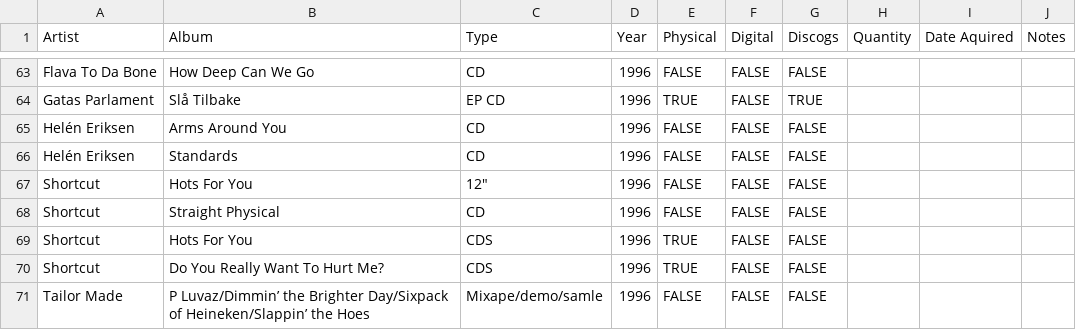
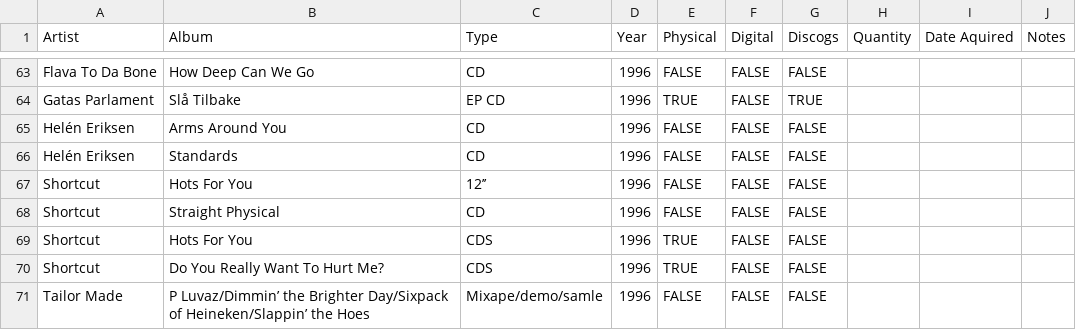
Before and after one commit to eivindml/norwegian-rap-collection, a CSV file: collection-overview.csv, drawn as a sheet; only a part is shown, gaps mark what is left out.

Commit message:
Fixed incorrect quote symbol.

```diff
--- a/collection-overview.csv
+++ b/collection-overview.csv
@@ -66,3 +66,3 @@ Helén Eriksen;Arms Around You;CD;1996;FALSE;FALSE;FALSE;;;
 Helén Eriksen;Standards;CD;1996;FALSE;FALSE;FALSE;;;
-Shortcut;Hots For You;"12""";1996;FALSE;FALSE;FALSE;;;
+Shortcut;Hots For You;12’’;1996;FALSE;FALSE;FALSE;;;
 Shortcut;Straight Physical;CD;1996;FALSE;FALSE;FALSE;;;
```
